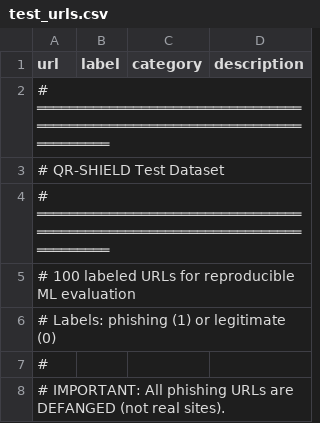
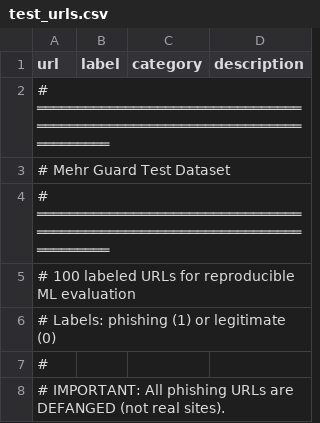
Before and after one commit to Raoof128/Raoof128.github.io, a CSV file: data/test_urls.csv, drawn as a sheet; only a part is shown.

```diff
--- a/data/test_urls.csv
+++ b/data/test_urls.csv
@@ -2,3 +2,3 @@ url,label,category,description
 # ═══════════════════════════════════════════════════════════════════════════
-# QR-SHIELD Test Dataset
+# Mehr Guard Test Dataset
 # ═══════════════════════════════════════════════════════════════════════════
```
Also changed, not shown: common/src/commonTest/resources/malicious_urls.csv, 58 other files.
